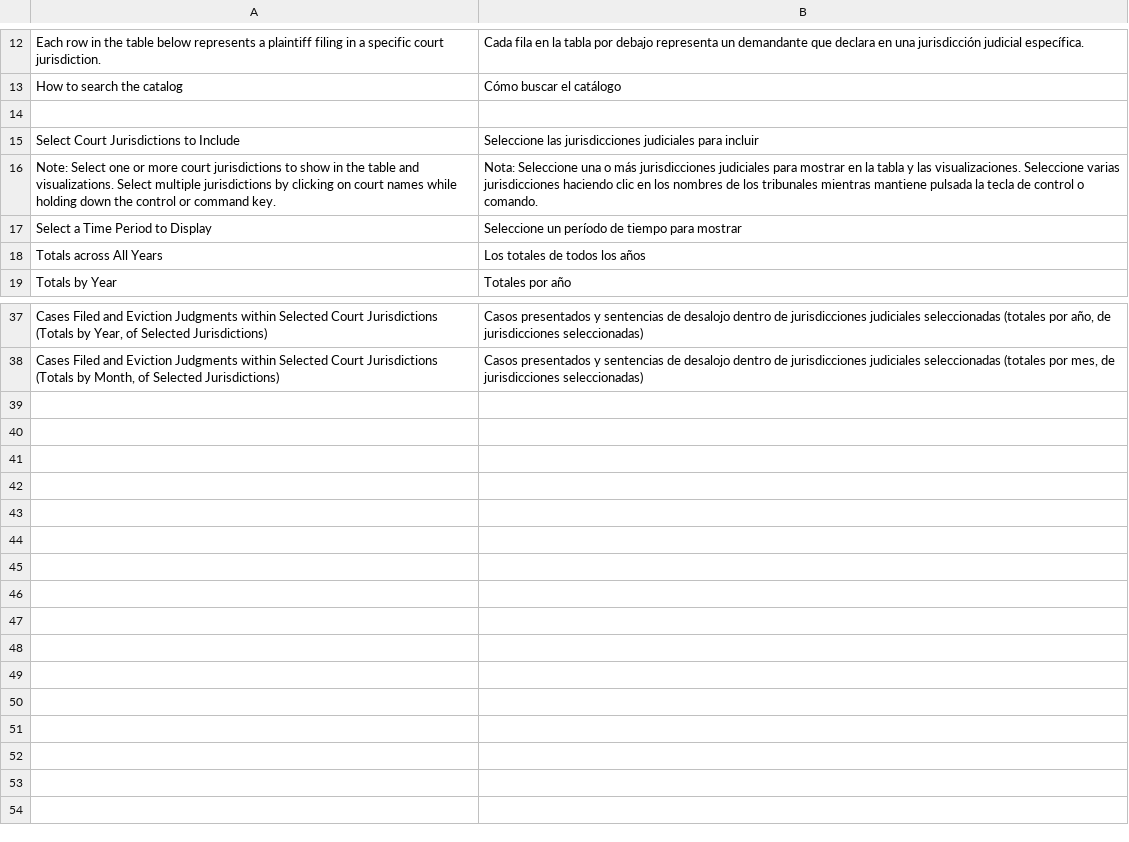
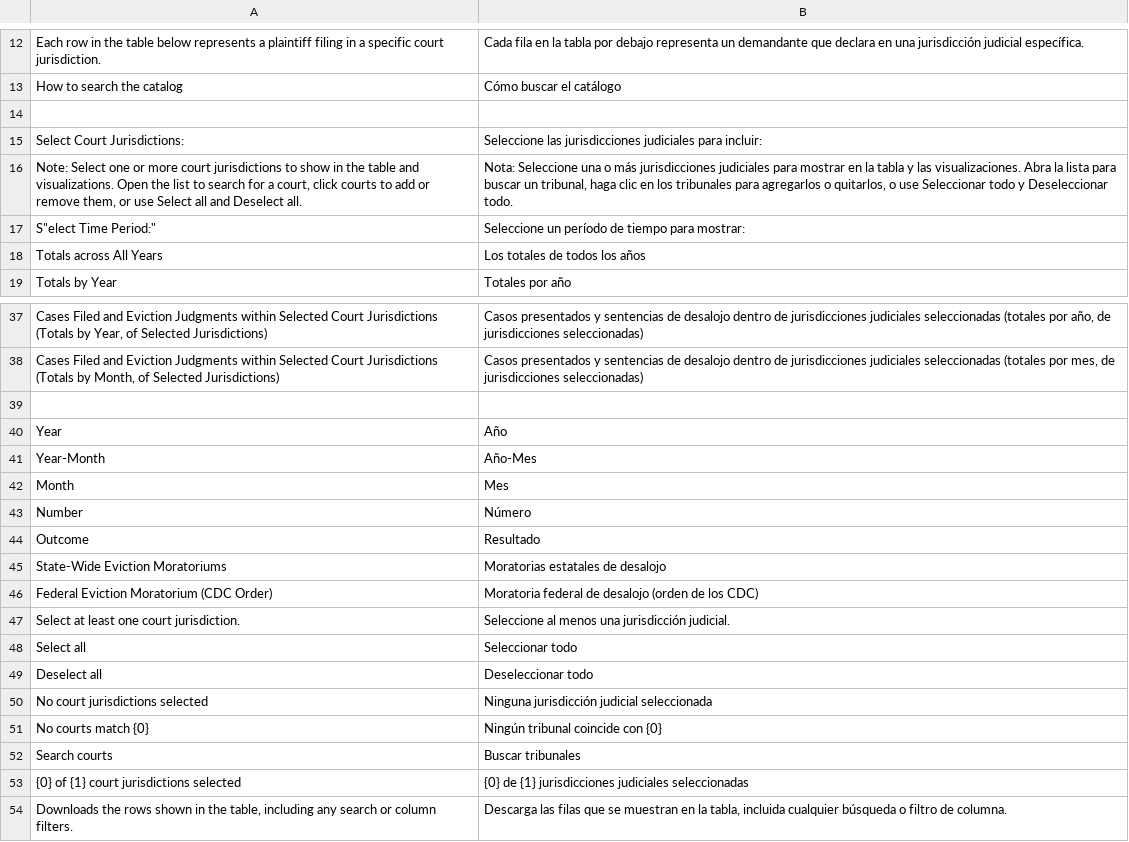
Before and after one commit to virginiaequitycenter/va-evictions, a CSV file: va-evictors-catalog/translations/translation_sp.csv, drawn as a sheet; only a part is shown, gaps mark what is left out; the diff names each change by its address in the sheet, - before the commit and + after, or states it on an @@ line.

Commit message:
Q3 2026 update: fixed errors in clean.R, summarize.R; update data; clean up and fix bugs in app; update deploy.R

```diff
--- a/va-evictors-catalog/translations/translation_sp.csv
+++ b/va-evictors-catalog/translations/translation_sp.csv
-A15: Select Court Jurisdictions to Include
+A15: Select Court Jurisdictions:
-B15: …judiciales para incluir
+B15: …judiciales para incluir:
-A16: …and visualizations. Select multiple jurisdictions by clicking on court names while holding down the control or command key.
+A16: …and visualizations. Open the list to search for a court, click courts to add or remove them, or use Select all and Deselect all.
-B16: …las visualizaciones. Seleccione varias jurisdicciones haciendo clic en los nombres de los tribunales mientras mantiene pulsada la tecla de control o comando.
+B16: …las visualizaciones. Abra la lista para buscar un tribunal, haga clic en los tribunales para agregarlos o quitarlos, o use Seleccionar todo y Deseleccionar todo.
-A17: Select a Time Period to Display
+A17: S"elect Time Period:"
-B17: Seleccione un período de tiempo para mostrar
+B17: Seleccione un período de tiempo para mostrar:
+row 39: (empty)
+row 40: Year | Año
+row 41: Year-Month | Año-Mes
+row 42: Month | Mes
+row 43: Number | Número
+row 44: Outcome | Resultado
+row 45: State-Wide Eviction Moratoriums | Moratorias estatales de desalojo
+row 46: Federal Eviction Moratorium (CDC Order) | Moratoria federal de desalojo (orden de los CDC)
+row 47: Select at least one court jurisdiction. | Seleccione al menos una jurisdicción judicial.
+row 48: Select all | Seleccionar todo
+row 49: Deselect all | Deseleccionar todo
+row 50: No court jurisdictions selected | Ninguna jurisdicción judicial seleccionada
+row 51: No courts match {0} | Ningún tribunal coincide con {0}
+row 52: Search courts | Buscar tribunales
+row 53: {0} of {1} court jurisdictions selected | {0} de {1} jurisdicciones judiciales seleccionadas
+row 54: Downloads the rows shown in the table, including any search or column filters. | Descarga las filas que se muestran en la tabla, incluida cualquier búsqueda o filtro de columna.
```
Also changed, not shown: 12 other files.
